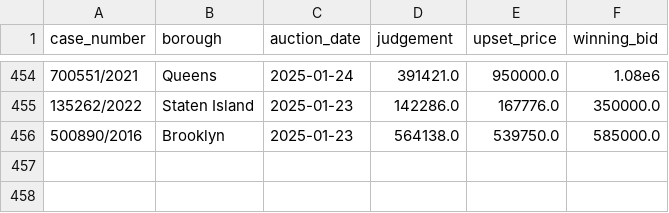
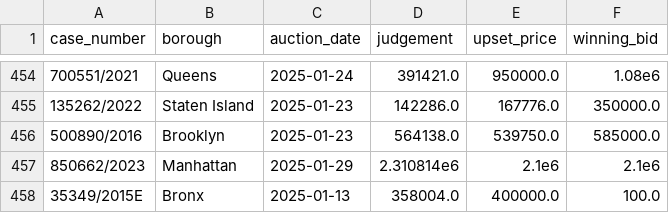
Before and after one commit to ivoytov/manhattan, a CSV file: foreclosures/bids.csv, drawn as a sheet; only a part is shown, gaps mark what is left out.

Commit message:
latest bids

```diff
--- a/foreclosures/bids.csv
+++ b/foreclosures/bids.csv
@@ -456 +456,3 @@ case_number,borough,auction_date,judgement,upset_price,winning_bid
 500890/2016,Brooklyn,2025-01-23,564138.0,539750.0,585000.0
+850662/2023,Manhattan,2025-01-29,2.310814e6,2.1e6,2.1e6
+35349/2015E,Bronx,2025-01-13,358004.0,400000.0,100.0
```
